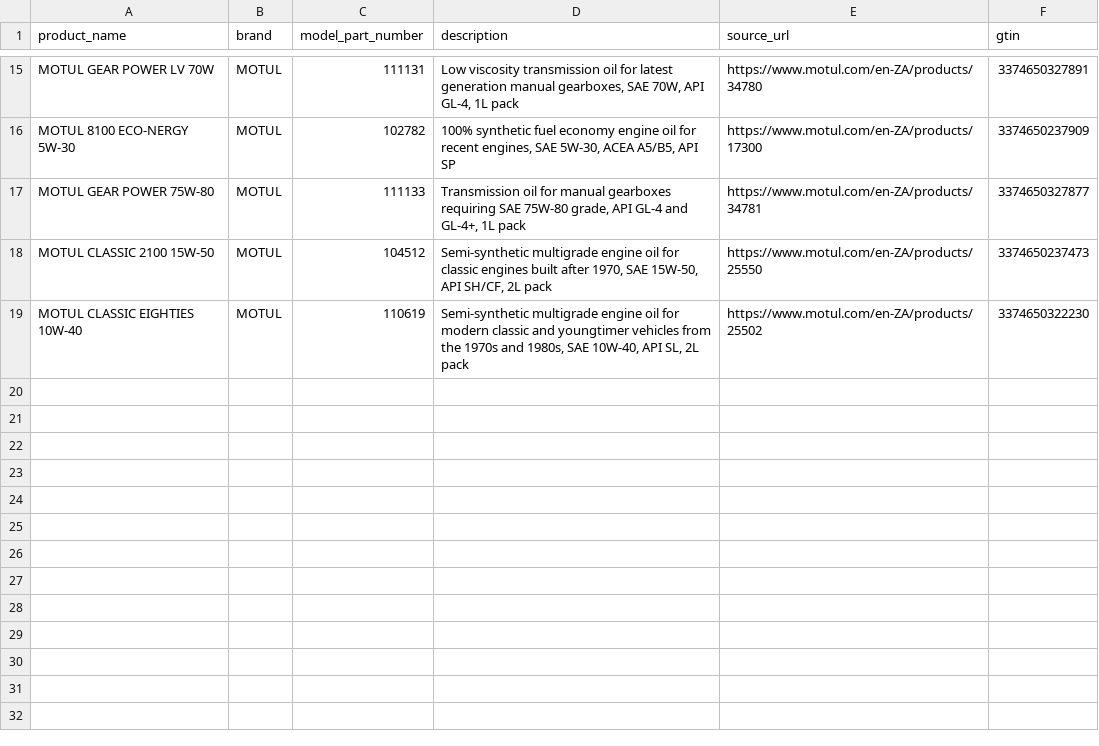
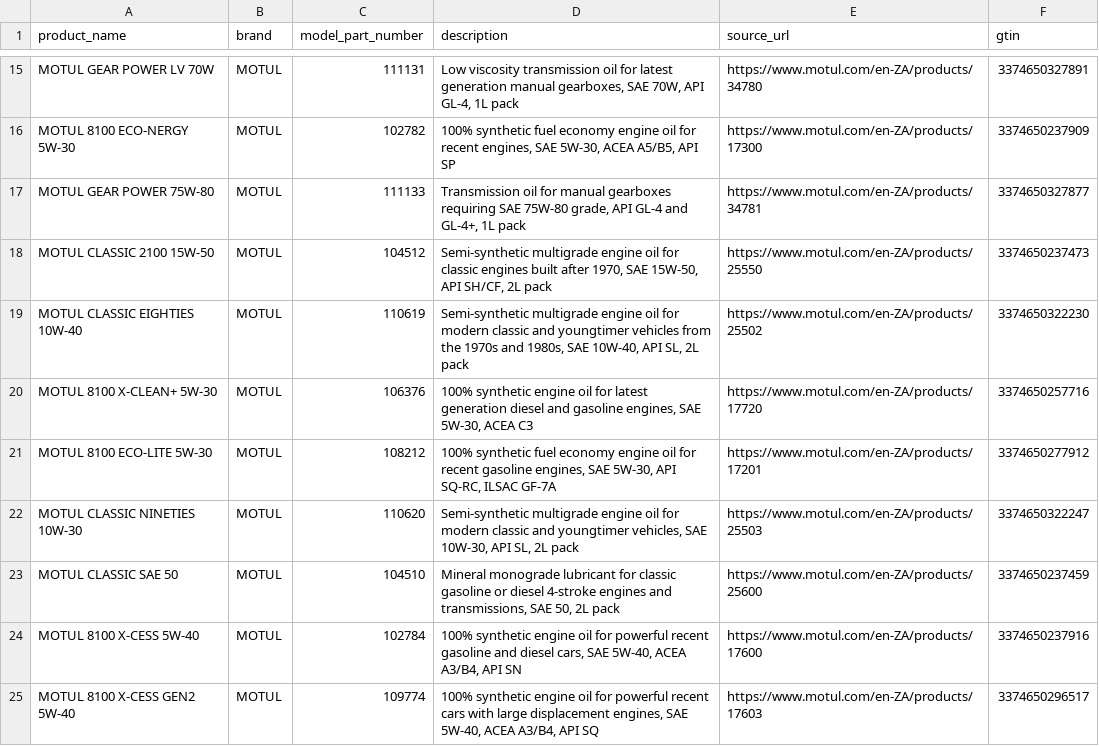
Before and after one commit to surajrathoddev-stack/trusTmart, a CSV file: database/data/raw/automotive_manual.csv, drawn as a sheet; only a part is shown, gaps mark what is left out.

```diff
--- a/database/data/raw/automotive_manual.csv
+++ b/database/data/raw/automotive_manual.csv
@@ -19 +19,7 @@ MOTUL CLASSIC 2100 15W-50,MOTUL,104512,"Semi-synthetic multigrade engine oil for
 MOTUL CLASSIC EIGHTIES 10W-40,MOTUL,110619,"Semi-synthetic multigrade engine oil for modern classic and youngtimer vehicles from the 1970s and 1980s, SAE 10W-40, API SL, 2L pack",https://www.motul.com/en-ZA/products/25502,3374650322230
+MOTUL 8100 X-CLEAN+ 5W-30,MOTUL,106376,"100% synthetic engine oil for latest generation diesel and gasoline engines, SAE 5W-30, ACEA C3",https://www.motul.com/en-ZA/products/17720,3374650257716
+MOTUL 8100 ECO-LITE 5W-30,MOTUL,108212,"100% synthetic fuel economy engine oil for recent gasoline engines, SAE 5W-30, API SQ-RC, ILSAC GF-7A",https://www.motul.com/en-ZA/products/17201,3374650277912
+MOTUL CLASSIC NINETIES 10W-30,MOTUL,110620,"Semi-synthetic multigrade engine oil for modern classic and youngtimer vehicles, SAE 10W-30, API SL, 2L pack",https://www.motul.com/en-ZA/products/25503,3374650322247
+MOTUL CLASSIC SAE 50,MOTUL,104510,"Mineral monograde lubricant for classic gasoline or diesel 4-stroke engines and transmissions, SAE 50, 2L pack",https://www.motul.com/en-ZA/products/25600,3374650237459
+MOTUL 8100 X-CESS 5W-40,MOTUL,102784,"100% synthetic engine oil for powerful recent gasoline and diesel cars, SAE 5W-40, ACEA A3/B4, API SN",https://www.motul.com/en-ZA/products/17600,3374650237916
+MOTUL 8100 X-CESS GEN2 5W-40,MOTUL,109774,"100% synthetic engine oil for powerful recent cars with large displacement engines, SAE 5W-40, ACEA A3/B4, API SQ",https://www.motul.com/en-ZA/products/17603,3374650296517
```
Also changed, not shown: database/data/automotive_clean.csv, 1 other file.
